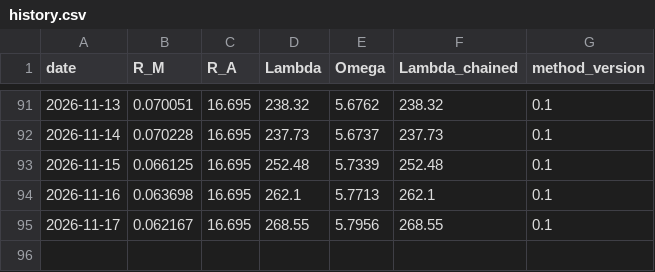
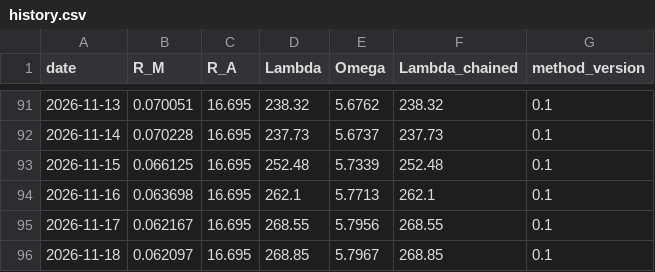
Before and after one commit to tanghuidao/abundantics, a CSV file: public/api/parity/history.csv, drawn as a sheet; only a part is shown, gaps mark what is left out; the diff names each change by its address in the sheet, - before the commit and + after, or states it on an @@ line.

```diff
--- a/public/api/parity/history.csv
+++ b/public/api/parity/history.csv
+row 96: 2026-11-18 | 0.062097 | 16.695 | 268.85 | 5.7967 | 268.85 | 0.1
```
Also changed, not shown: 1 other file.
